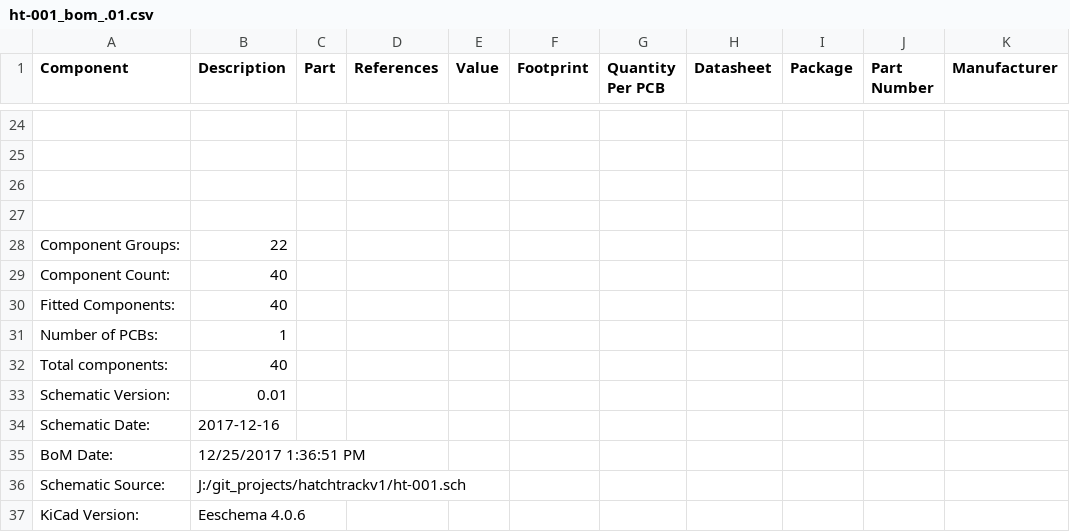
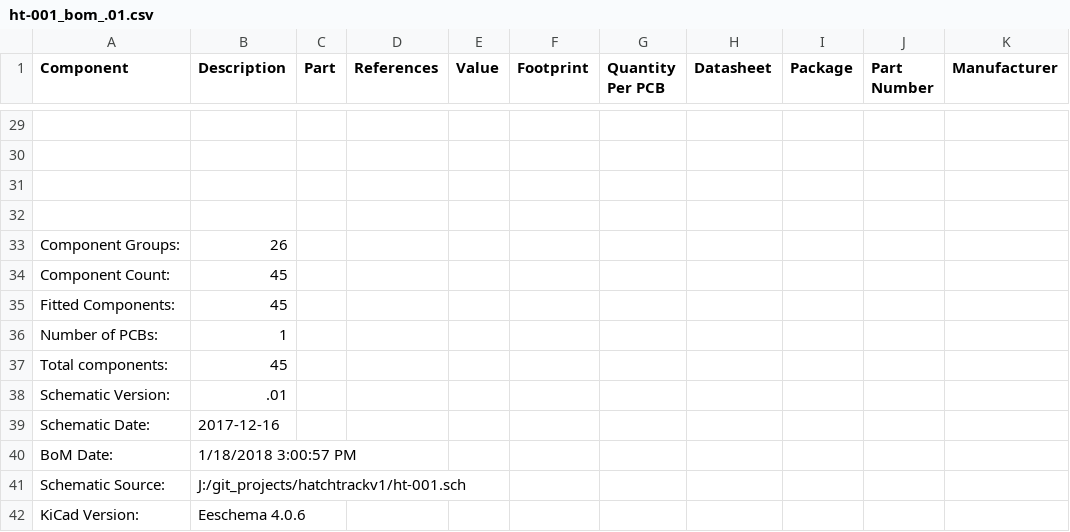
Before and after one commit to anarchyincubator/hatchtrack, a CSV file: ht-001_bom_.01.csv, drawn as a sheet; only a part is shown, gaps mark what is left out; addresses are those after the commit; the diff covers the shown part only; the diff names each change by its address in the sheet, - before the commit and + after, or states it on an @@ line.

```diff
--- a/ht-001_bom_.01.csv
+++ b/ht-001_bom_.01.csv
-B33 (Description): 22
+B33 (Description): 26
-B34:B35 (Description): 40
+B34:B35 (Description): 45
-B37 (Description): 40
+B37 (Description): 45
-B38 (Description): 0.01
+B38 (Description): .01
-B40 (Description): 12/25/2017 1:36:51 PM
+B40 (Description): 1/18/2018 3:00:57 PM
```
Also changed, not shown: 7 added rows, 2 removed rows, 59 edited cells and row numbers in column A elsewhere in this file, 10 other files.
